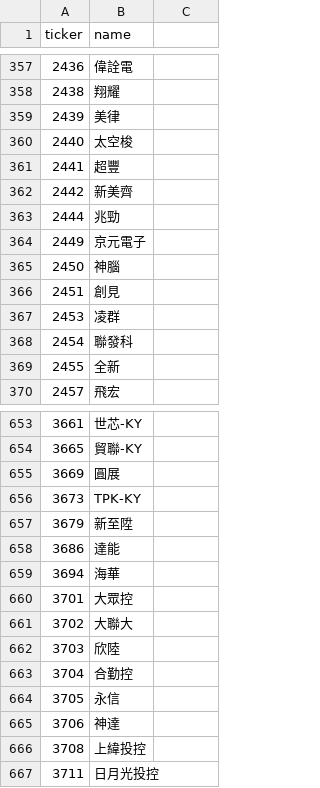
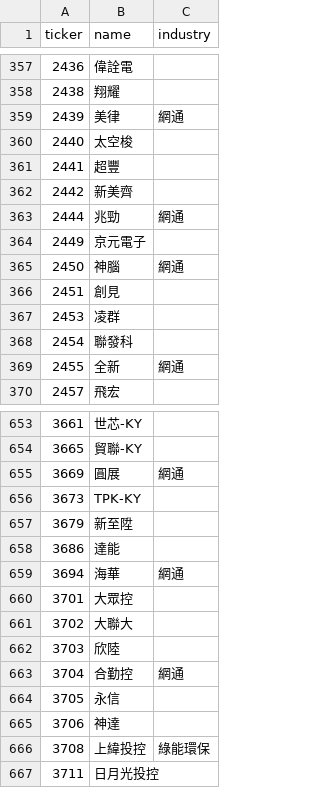
Before and after one commit to JacobHsu/twstock-heatmap, a CSV file: data/StockMapping.csv, drawn as a sheet; only a part is shown, gaps mark what is left out; the diff covers the shown part only.

Commit message:
feat: data green network

```diff
--- a/data/StockMapping.csv
+++ b/data/StockMapping.csv
@@ -1 +1 @@
-ticker,name
+ticker,name,industry
@@ -359 +359 @@ ticker,name
-2439,美律
+2439,美律,網通
@@ -363 +363 @@ ticker,name
-2444,兆勁
+2444,兆勁,網通
@@ -365 +365 @@ ticker,name
-2450,神腦
+2450,神腦,網通
@@ -369 +369 @@ ticker,name
-2455,全新
+2455,全新,網通
@@ -655 +655 @@ ticker,name
-3669,圓展
+3669,圓展,網通
@@ -659 +659 @@ ticker,name
-3694,海華
+3694,海華,網通
@@ -663 +663 @@ ticker,name
-3704,合勤控
+3704,合勤控,網通
@@ -666 +666 @@ ticker,name
-3708,上緯投控
+3708,上緯投控,綠能環保
```
Also changed, not shown: 124 edited cells elsewhere in this file, 1 other file.
